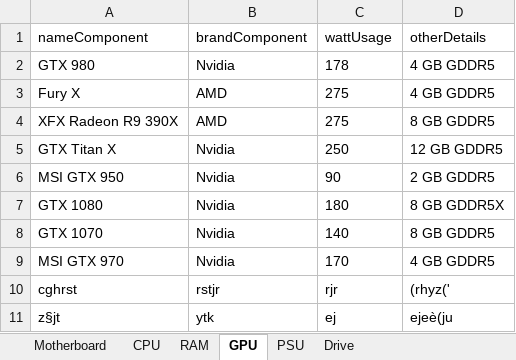
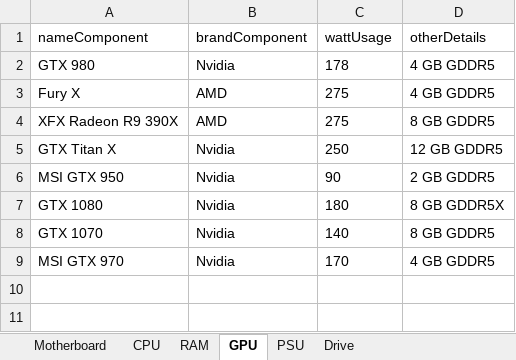
Before and after one commit to eFFecTM/PCBuilderTool, an Excel workbook: Catalogue.xlsx, sheet GPU, drawn as a sheet; values as stored, in another font and other column widths than the file's, no borders; the diff names each change by its address in the sheet, - before the commit and + after, or states it on an @@ line.

```diff
--- a/Catalogue.xlsx (sheet GPU)
+++ b/Catalogue.xlsx (sheet GPU)
-row 10: cghrst | rstjr | rjr | (rhyz('
-row 11: z§jt | ytk | ej | ejeè(ju
```
Also changed, not shown: 4 other files.
